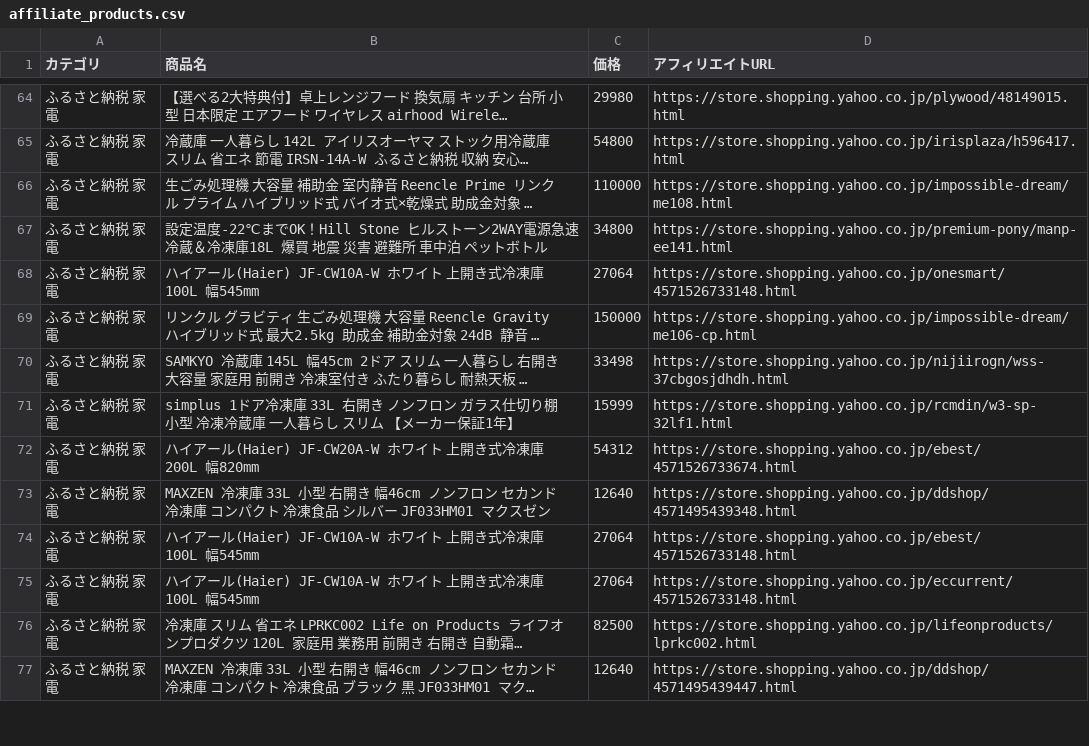
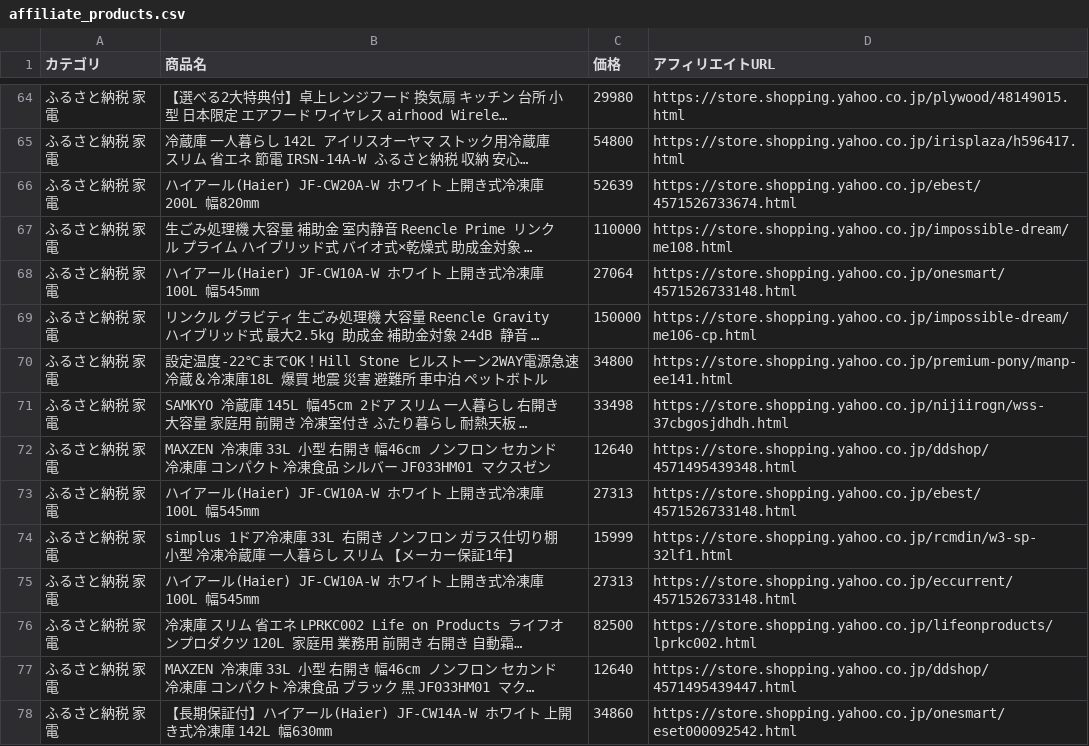
Before and after one commit to nrh44702-cell/yahoo-furusato, a CSV file: affiliate_products.csv, drawn as a sheet; only a part is shown, gaps mark what is left out; long unchanged cells end in …; removed rows and columns are numbered as before the commit, all else as after; the diff covers the shown part only; the diff names each change by its address in the sheet, - before the commit and + after, or states it on an @@ line.

```diff
--- a/affiliate_products.csv
+++ b/affiliate_products.csv
+row 66: ふるさと納税 家電 | ハイアール(Haier) JF-CW20A-W ホワイト 上開き式冷凍庫 200L 幅820mm | 52639 | https://store.shopping.yahoo.co.jp/ebest/4571526733674.html
@@ row 67 moved to row 70: ふるさと納税 家電 @@
@@ row 73 moved to row 72: ふるさと納税 家電 @@
+row 73: ふるさと納税 家電 | ハイアール(Haier) JF-CW10A-W ホワイト 上開き式冷凍庫 100L 幅545mm | 27313 | https://store.shopping.yahoo.co.jp/ebest/4571526733148.html
-row 72: ふるさと納税 家電 | ハイアール(Haier) JF-CW20A-W ホワイト 上開き式冷凍庫 200L 幅820mm | 54312 | https://store.shopping.yahoo.co.jp/ebest/4571526733674.html
-row 74: ふるさと納税 家電 | ハイアール(Haier) JF-CW10A-W ホワイト 上開き式冷凍庫 100L 幅545mm | 27064 | https://store.shopping.yahoo.co.jp/ebest/4571526733148.html
-C75 (価格): 27064
+C75 (価格): 27313
+row 78: ふるさと納税 家電 | 【長期保証付】ハイアール(Haier) JF-CW14A-W ホワイト 上開き式冷凍庫 142L 幅630mm | 34860 | https://store.shopping.yahoo.co.jp/onesmart/eset000092542.html
```
Also changed, not shown: 2 added rows, 3 removed rows, 12 moved rows and 2 edited cells elsewhere in this file, 1 other file.
